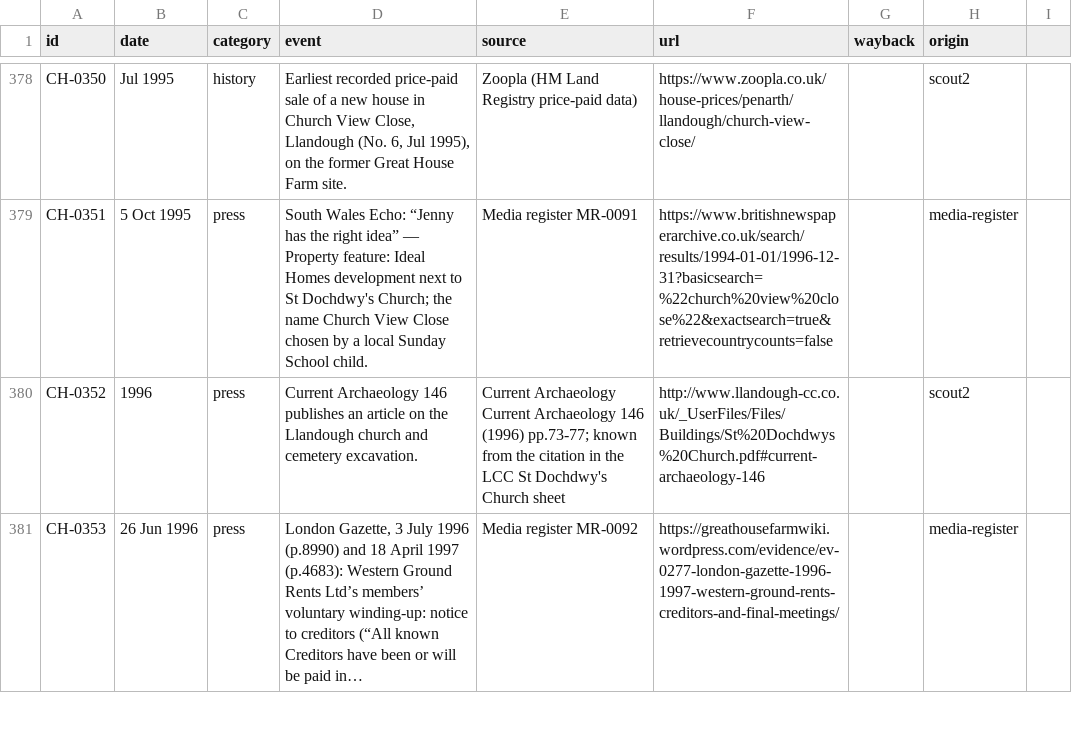
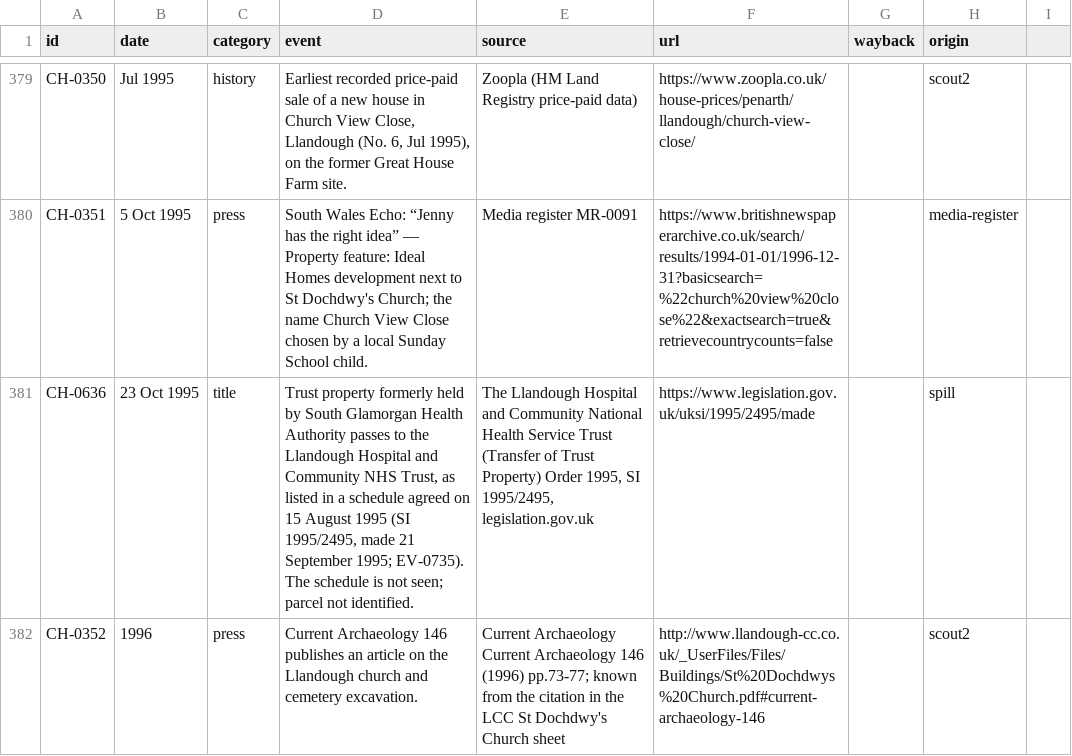
Before and after one commit to LBCron/cedwyn-wayback, a CSV file: wayback/chronology/chronology.csv, drawn as a sheet; only a part is shown, gaps mark what is left out; the shorter side is filled out with more unchanged rows; the diff covers the shown part only.

Commit message:
chronology 1.39.0 (csv): CH-0635, CH-0636, CH-0637, CH-0638 added (Llandough Hospital NHS trust Orders 1992-1999, cedwyn-research#45)
Sources: legislation.gov.uk SIs 1992/2737, 1995/2495, 1996/424, 1999/1119. Catalogue EV-0734 to EV-0736.

— Sion's Tab agent

— Sion's Tab agent

```diff
--- a/wayback/chronology/chronology.csv
+++ b/wayback/chronology/chronology.csv
@@ -379,2 +380,3 @@ CH-0350,Jul 1995,history,"Earliest recorded price-paid sale of a new house in Ch
 CH-0351,5 Oct 1995,press,South Wales Echo: “Jenny has the right idea” — Property feature: Ideal Homes development next to St Dochdwy's Church; the name Church View Close chosen by a local Sunday School child.,Media register MR-0091,https://www.britishnewspaperarchive.co.uk/search/results/1994-01-01/1996-12-31?basicsearch=%22church%20view%20close%22&exactsearch=true&retrievecountrycounts=false,,media-register
+CH-0636,23 Oct 1995,title,"Trust property formerly held by South Glamorgan Health Authority passes to the Llandough Hospital and Community NHS Trust, as listed in a schedule agreed on 15 August 1995 (SI 1995/2495, made 21 September 1995; EV-0735). The schedule is not seen; parcel not identified.","The Llandough Hospital and Community National Health Service Trust (Transfer of Trust Property) Order 1995, SI 1995/2495, legislation.gov.uk",https://www.legislation.gov.uk/uksi/1995/2495/made,,spill
 CH-0352,1996,press,Current Archaeology 146 publishes an article on the Llandough church and cemetery excavation.,Current Archaeology Current Archaeology 146 (1996) pp.73-77; known from the citation in the LCC St Dochdwy's Church sheet,http://www.llandough-cc.co.uk/_UserFiles/Files/Buildings/St%20Dochdwys%20Church.pdf#current-archaeology-146,,scout2
```
Also changed, not shown: 3 added rows elsewhere in this file.
